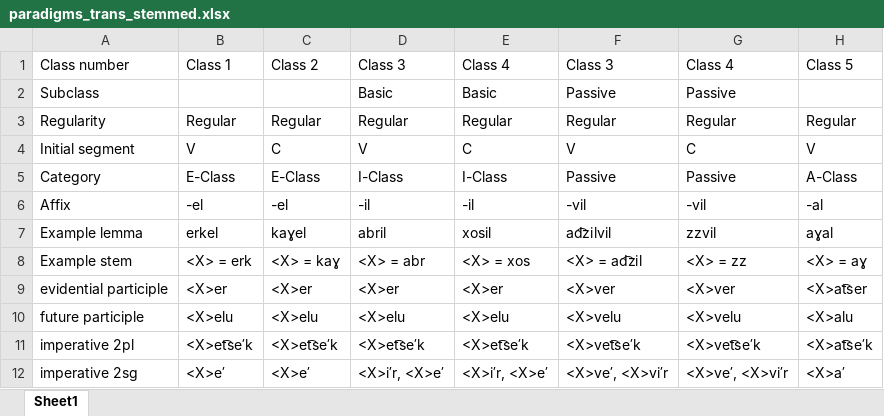
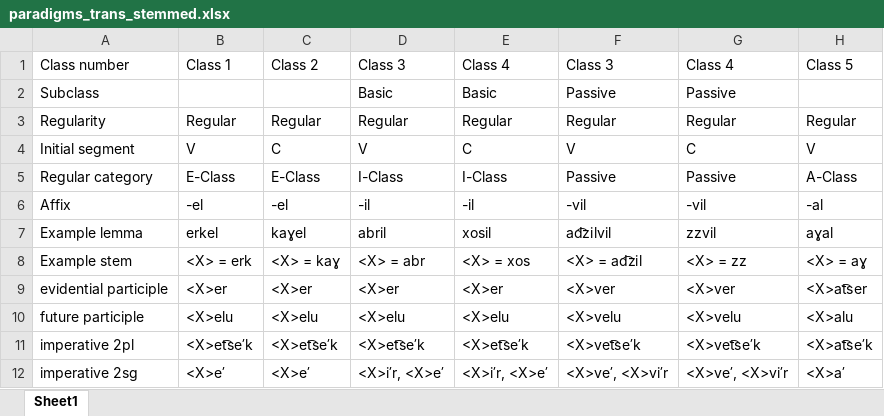
Before and after one commit to jhdeov/ArmenianVerbs, an Excel workbook: paradigms/paradigms_excel/paradigms_trans_stemmed.xlsx, sheet Sheet1, drawn as a sheet; only a part is shown; values as stored, in another font and other column widths than the file's, no borders; the diff names each change by its address in the sheet, - before the commit and + after, or states it on an @@ line.

```diff
--- a/paradigms/paradigms_excel/paradigms_trans_stemmed.xlsx (sheet Sheet1)
+++ b/paradigms/paradigms_excel/paradigms_trans_stemmed.xlsx (sheet Sheet1)
-A5 (Class number): Category
+A5 (Class number): Regular category
```
Also changed, not shown: paradigms/paradigms_excel/paradigms_arm.xlsx, paradigms/paradigms_excel/paradigms_stemmed.xlsx, 5 other files.
